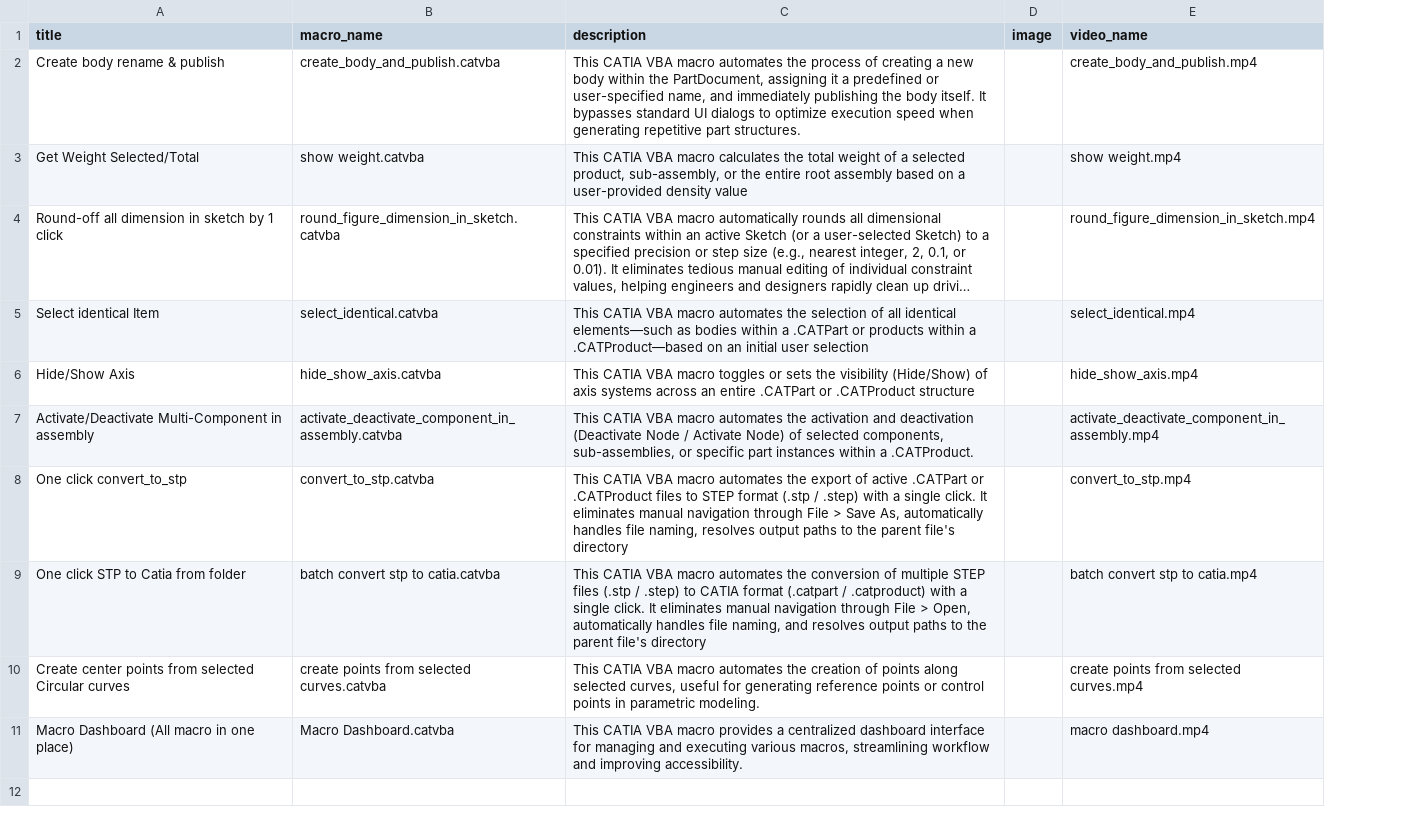
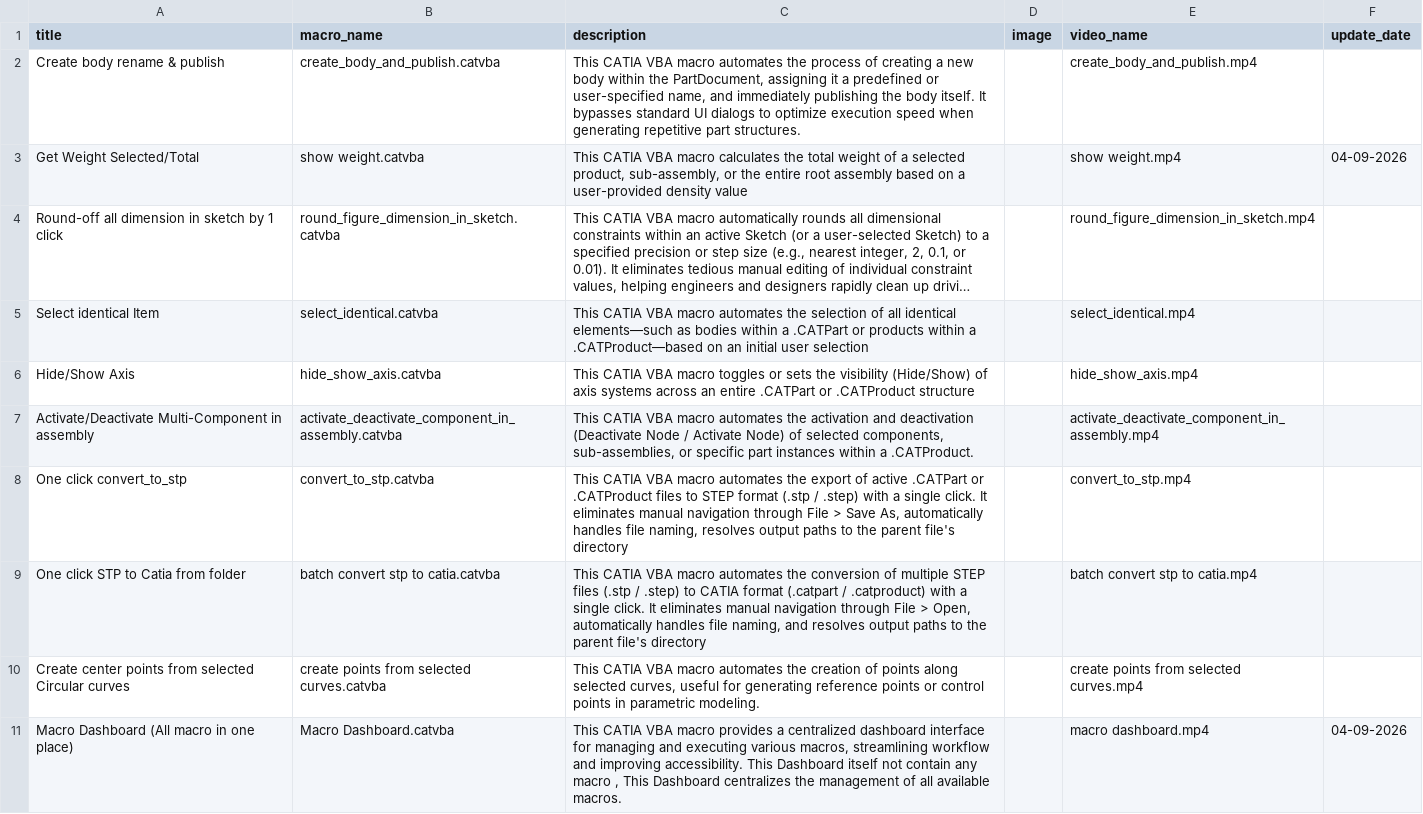
Before and after one commit to NovaScribe/CAD-Automation.com, a CSV file: data.csv, drawn as a sheet; long unchanged cells end in …; the diff names each change by its address in the sheet, - before the commit and + after, or states it on an @@ line.

Commit message:
4.0.5 tc added ,date add.

```diff
--- a/data.csv
+++ b/data.csv
+column F (update_date), rows 3-11: 04-09-2026 |  |  |  |  |  |  |  | 04-09-2026
-C11 (description): …improving accessibility.
+C11 (description): …improving accessibility. This Dashboard itself not contain any macro , This Dashboard centralizes the management of all available macros.
```
Also changed, not shown: 9 other files.
